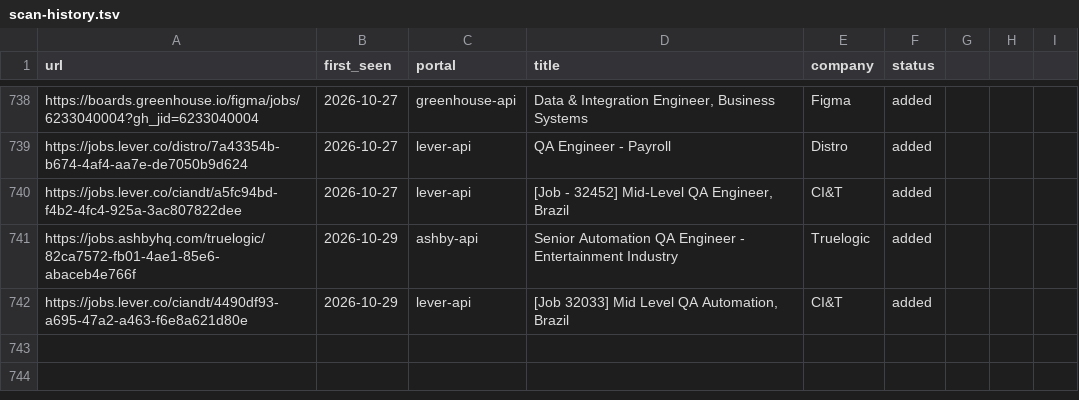
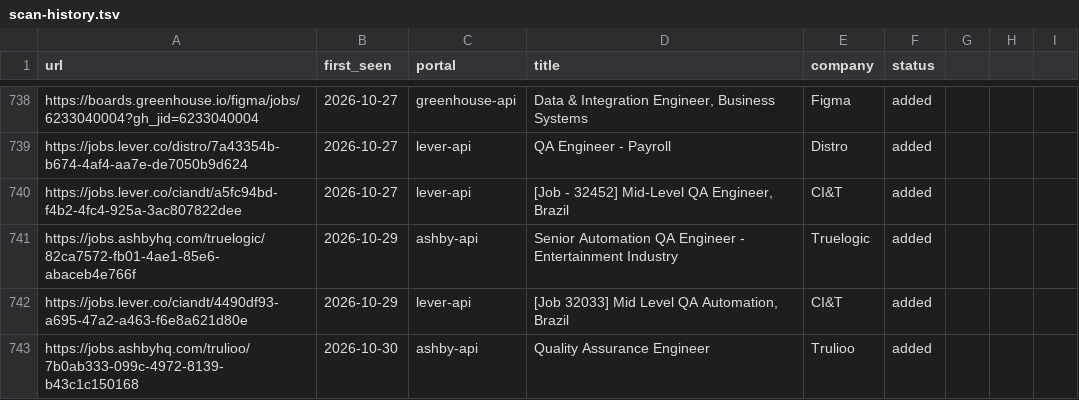
Before and after one commit to Wleon90/career-ops, a TSV file: data/scan-history.tsv, drawn as a sheet; only a part is shown, gaps mark what is left out.

```diff
--- a/data/scan-history.tsv
+++ b/data/scan-history.tsv
@@ -742 +742,2 @@ https://jobs.ashbyhq.com/truelogic/82ca7572-fb01-4ae1-85e6-abaceb4e766f	2026-10-
 https://jobs.lever.co/ciandt/4490df93-a695-47a2-a463-f6e8a621d80e	2026-10-29	lever-api	[Job 32033] Mid Level QA Automation, Brazil	CI&T	added
+https://jobs.ashbyhq.com/trulioo/7b0ab333-099c-4972-8139-b43c1c150168	2026-10-30	ashby-api	Quality Assurance Engineer	Trulioo	added
```
Also changed, not shown: 1 other file.
